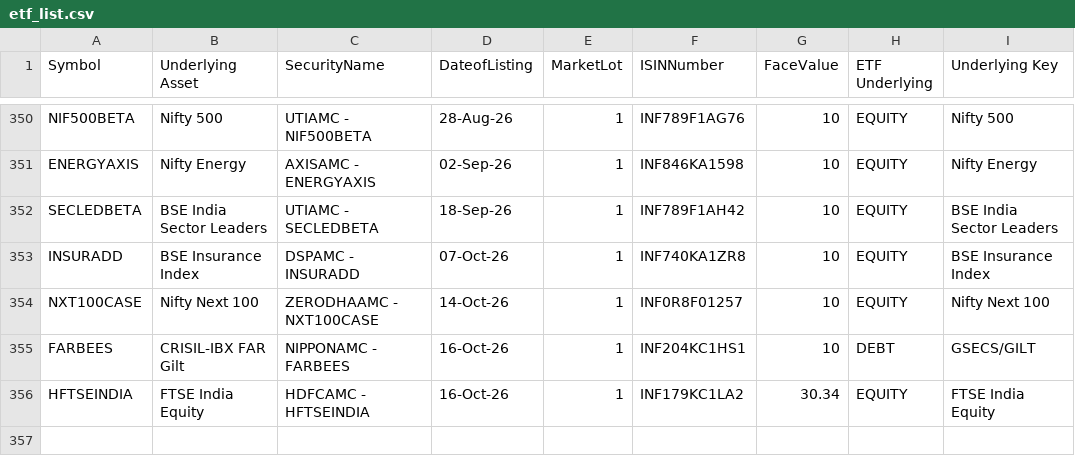
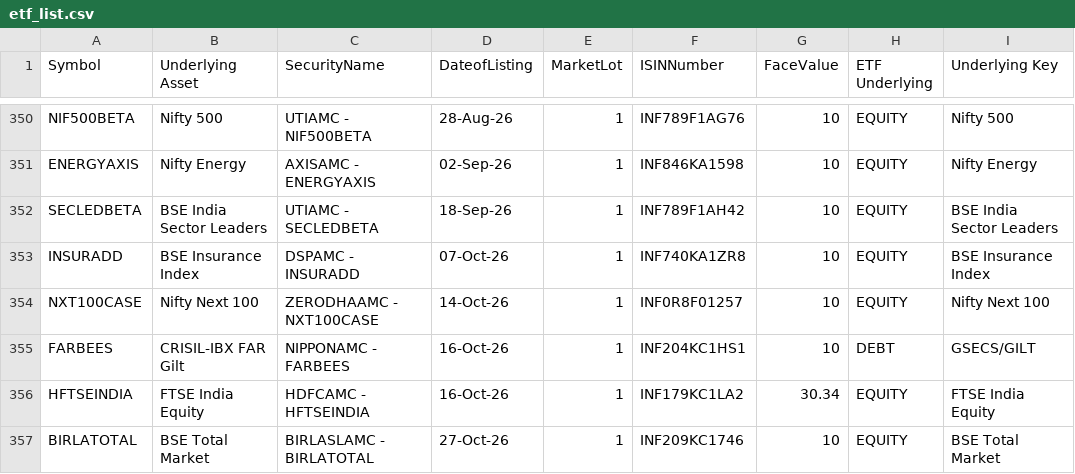
Before and after one commit to vedantabhadani2320-dev/breakout-terminal, a CSV file: data/etf_list.csv, drawn as a sheet; only a part is shown, gaps mark what is left out; the diff names each change by its address in the sheet, - before the commit and + after, or states it on an @@ line.

```diff
--- a/data/etf_list.csv
+++ b/data/etf_list.csv
+row 357: BIRLATOTAL | BSE Total Market | BIRLASLAMC - BIRLATOTAL | 27-Oct-26 | 1 | INF209KC1746 | 10 | EQUITY | BSE Total Market
```
Also changed, not shown: data/bhavcopy.csv, 3 other files.
